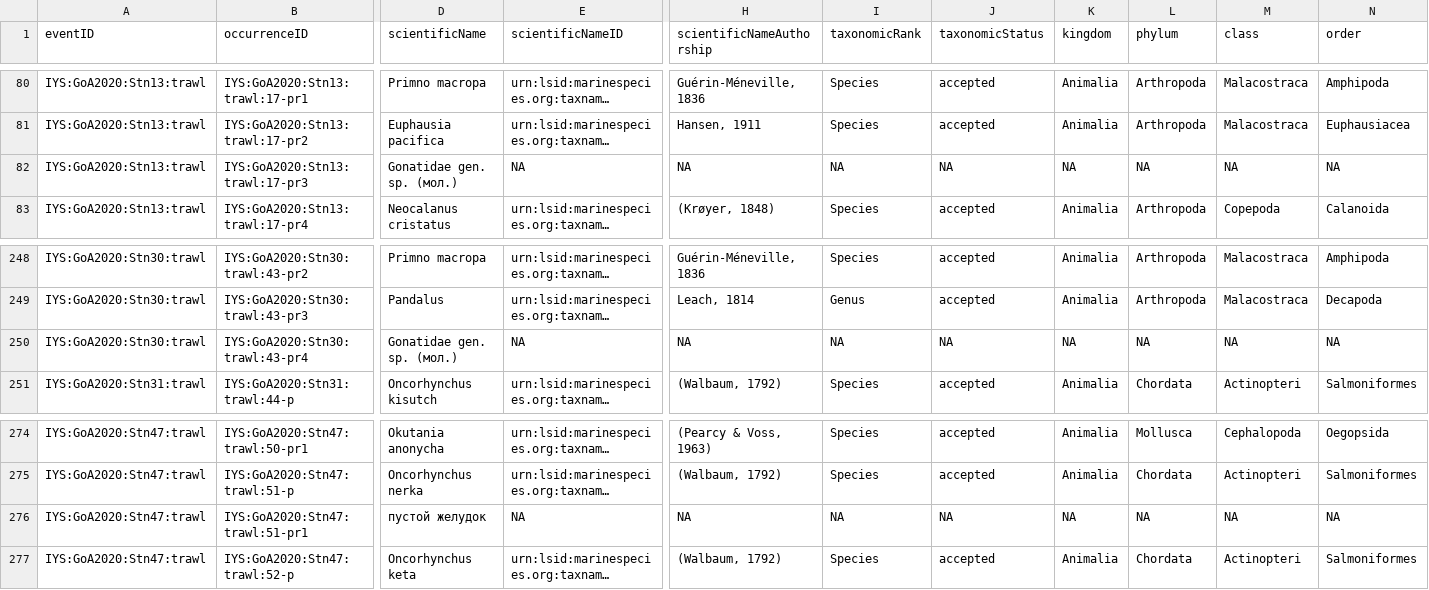
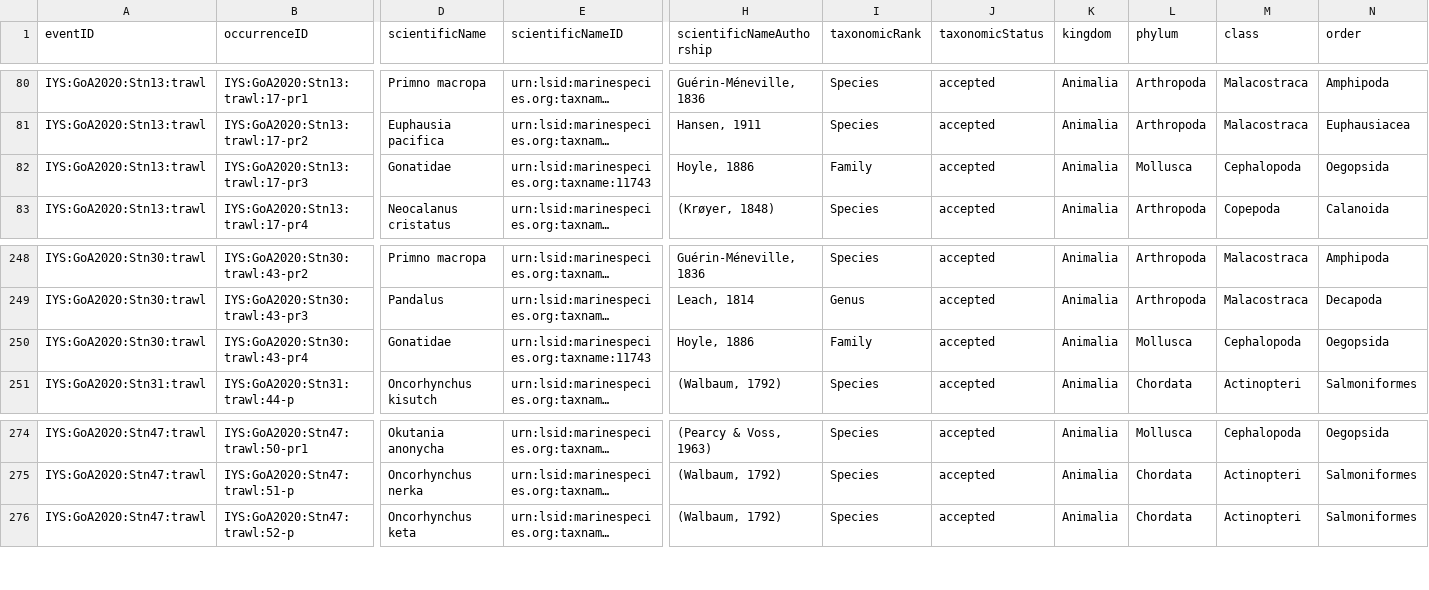
Before and after one commit to international-year-of-the-salmon/2020-salmon-diet, a CSV file: standardized_data/Salmondiet2020_occ.csv (was standardized_data/diet2020_occ.csv), drawn as a sheet; only a part is shown, gaps mark what is left out; long unchanged cells end in …; rows hold the shown columns only; the diff covers the shown part only; the diff names each change by its address in the sheet, - before the commit and + after, or states it on an @@ line.

```diff
--- a/standardized_data/diet2020_occ.csv
+++ b/standardized_data/Salmondiet2020_occ.csv
-D82 (scientificName): Gonatidae gen. sp. (мол.)
+D82 (scientificName): Gonatidae
-E82 (scientificNameID): NA
+E82 (scientificNameID): urn:lsid:marinespecies.org:taxname:11743
-H82 (scientificNameAuthorship): NA
+H82 (scientificNameAuthorship): Hoyle, 1886
-I82 (taxonomicRank): NA
+I82 (taxonomicRank): Family
-J82 (taxonomicStatus): NA
+J82 (taxonomicStatus): accepted
-K82 (kingdom): NA
+K82 (kingdom): Animalia
-L82 (phylum): NA
+L82 (phylum): Mollusca
-M82 (class): NA
+M82 (class): Cephalopoda
-N82 (order): NA
+N82 (order): Oegopsida
-D250 (scientificName): Gonatidae gen. sp. (мол.)
+D250 (scientificName): Gonatidae
-E250 (scientificNameID): NA
+E250 (scientificNameID): urn:lsid:marinespecies.org:taxname:11743
-H250 (scientificNameAuthorship): NA
+H250 (scientificNameAuthorship): Hoyle, 1886
-I250 (taxonomicRank): NA
+I250 (taxonomicRank): Family
-J250 (taxonomicStatus): NA
+J250 (taxonomicStatus): accepted
-K250 (kingdom): NA
+K250 (kingdom): Animalia
-L250 (phylum): NA
+L250 (phylum): Mollusca
-M250 (class): NA
+M250 (class): Cephalopoda
-N250 (order): NA
+N250 (order): Oegopsida
-row 276: IYS:GoA2020:Stn47:trawl | IYS:GoA2020:Stn47:trawl:51-pr1 | пустой желудок | NA | NA | NA | NA | NA | NA | NA | NA
```
Also changed, not shown: 2 edited cells elsewhere in this file, standardized_data/Salmondiet2020_emof.csv, standardized_data/salmondiet2020_resourceRelationship.csv, 6 other files.
